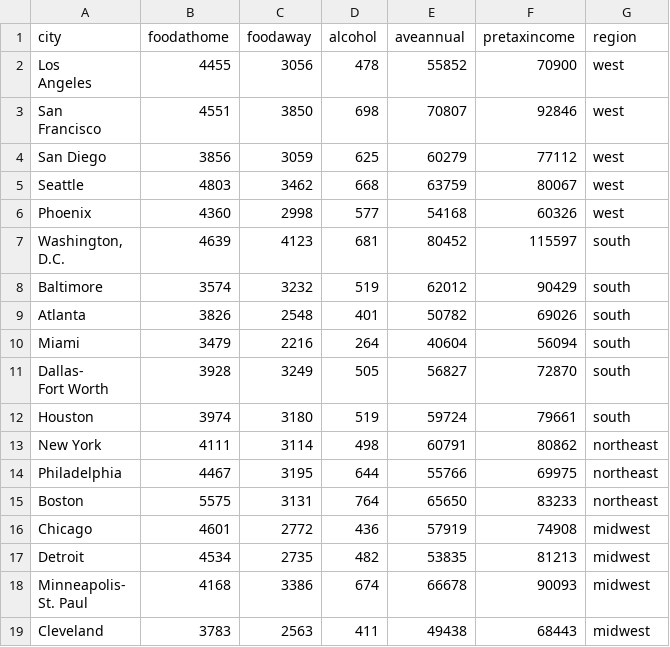
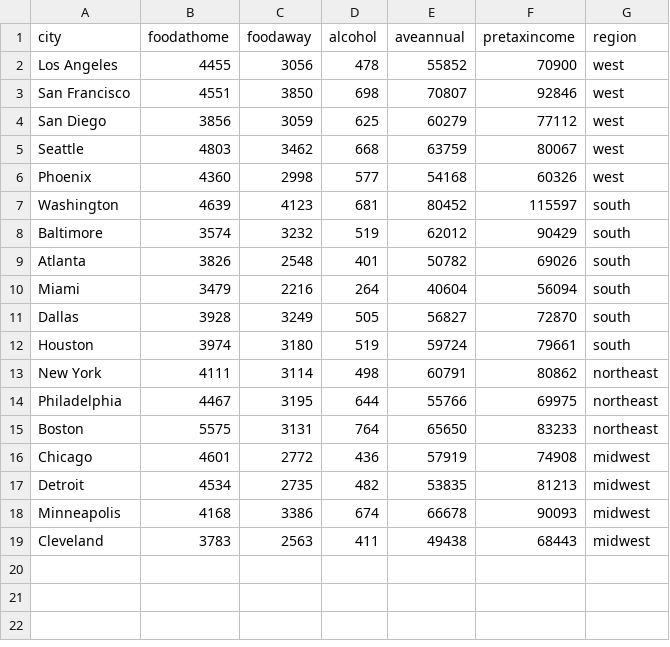
Before and after one commit to blackdotbug/cost-dining-out, a CSV file: r-source/cityfoodexpenditures.csv, drawn as a sheet.

Commit message:
more data munging on restaurant ticket prices, added comment documentation in r script

```diff
--- a/r-source/cityfoodexpenditures.csv
+++ b/r-source/cityfoodexpenditures.csv
@@ -1,6 +1,4 @@
 city,foodathome,foodaway,alcohol,aveannual,pretaxincome,region
-"Los
-Angeles",4455,3056,478,55852,70900,west
-"San
-Francisco",4551,3850,698,70807,92846,west
+Los Angeles,4455,3056,478,55852,70900,west
+San Francisco,4551,3850,698,70807,92846,west
 San Diego,3856,3059,625,60279,77112,west
@@ -8,4 +6,3 @@ Seattle,4803,3462,668,63759,80067,west
 Phoenix,4360,2998,577,54168,60326,west
-"Washington,
-D.C.",4639,4123,681,80452,115597,south
+Washington,4639,4123,681,80452,115597,south
 Baltimore,3574,3232,519,62012,90429,south
@@ -13,4 +10,3 @@ Atlanta,3826,2548,401,50782,69026,south
 Miami,3479,2216,264,40604,56094,south
-"Dallas-
-Fort Worth",3928,3249,505,56827,72870,south
+Dallas,3928,3249,505,56827,72870,south
 Houston,3974,3180,519,59724,79661,south
@@ -21,4 +17,3 @@ Chicago,4601,2772,436,57919,74908,midwest
 Detroit,4534,2735,482,53835,81213,midwest
-"Minneapolis-
-St. Paul",4168,3386,674,66678,90093,midwest
+Minneapolis,4168,3386,674,66678,90093,midwest
 Cleveland,3783,2563,411,49438,68443,midwest
```
Also changed, not shown: 1 other file.
